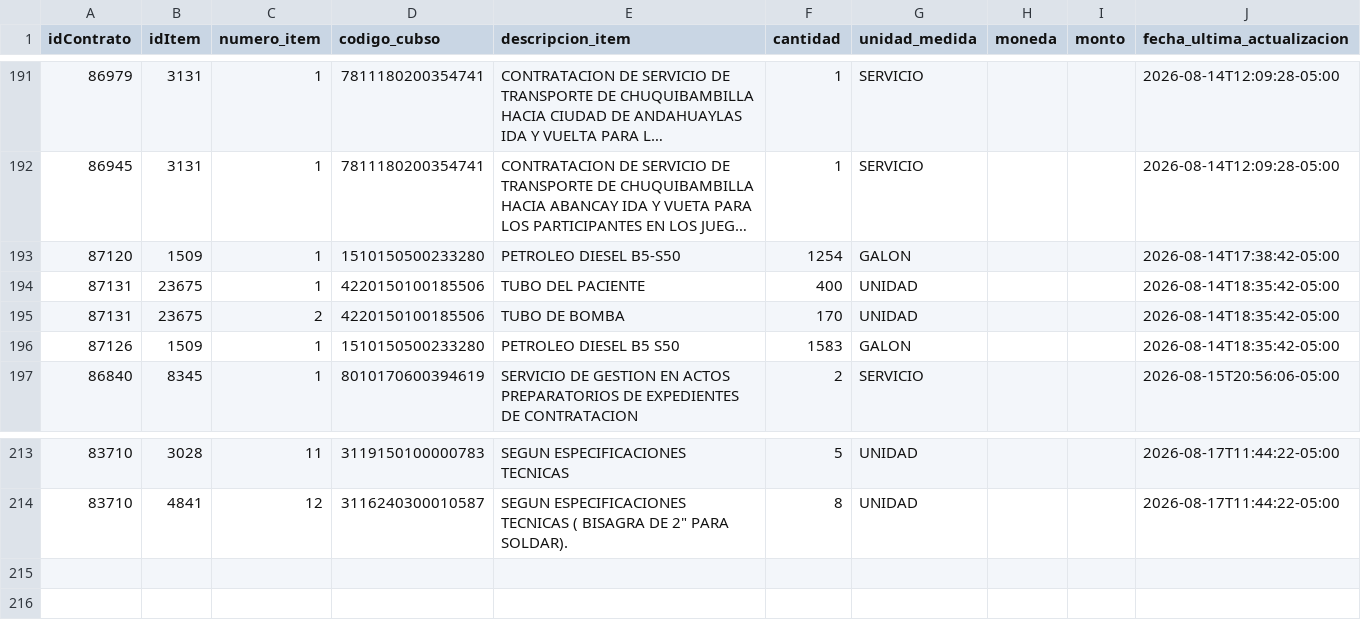
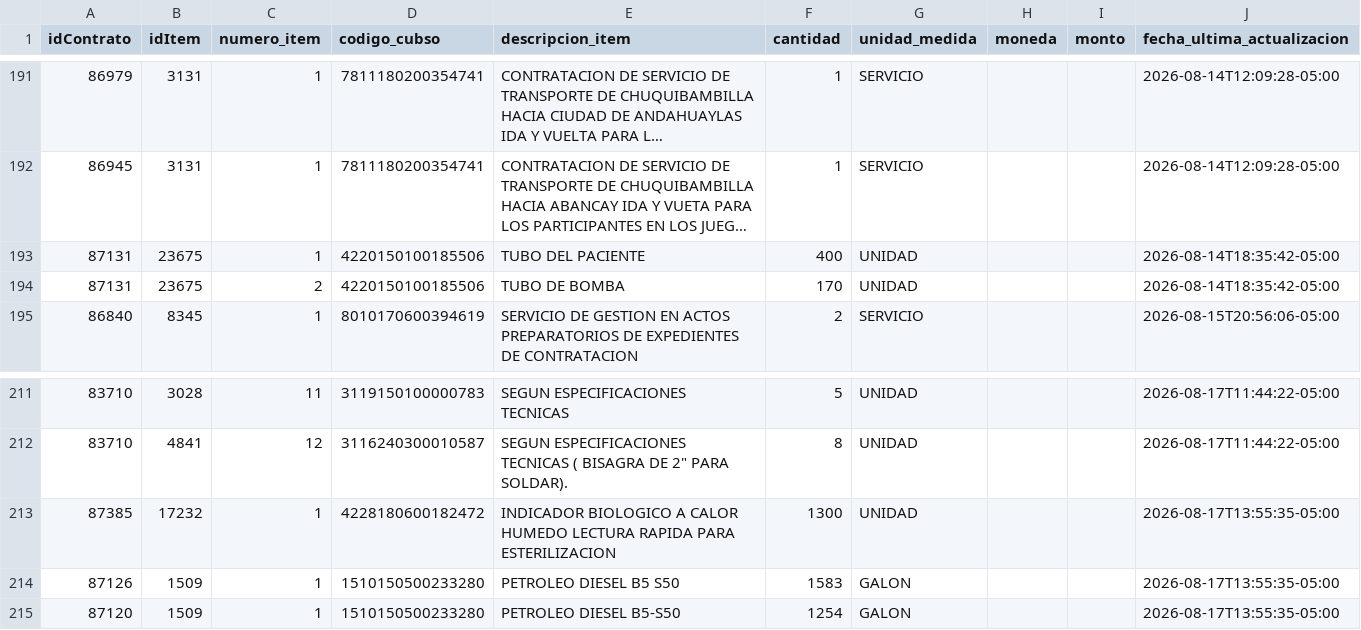
Before and after one commit to Natgato/monitor-seace-cusco, a CSV file: data/items.csv, drawn as a sheet; only a part is shown, gaps mark what is left out; long unchanged cells end in …; removed rows and columns are numbered as before the commit, all else as after; the diff names each change by its address in the sheet, - before the commit and + after, or states it on an @@ line.

```diff
--- a/data/items.csv
+++ b/data/items.csv
-row 193: 87120 | 1509 | 1 | 1510150500233280 | PETROLEO DIESEL B5-S50 | 1254 | GALON |  |  | 2026-08-14T17:38:42-05:00
-row 196: 87126 | 1509 | 1 | 1510150500233280 | PETROLEO DIESEL B5 S50 | 1583 | GALON |  |  | 2026-08-14T18:35:42-05:00
+row 213: 87385 | 17232 | 1 | 4228180600182472 | INDICADOR BIOLOGICO A CALOR HUMEDO LECTURA RAPIDA PARA ESTERILIZACION | 1300 | UNIDAD |  |  | 2026-08-17T13:55:35-05:00
+row 214: 87126 | 1509 | 1 | 1510150500233280 | PETROLEO DIESEL B5 S50 | 1583 | GALON |  |  | 2026-08-17T13:55:35-05:00
+row 215: 87120 | 1509 | 1 | 1510150500233280 | PETROLEO DIESEL B5-S50 | 1254 | GALON |  |  | 2026-08-17T13:55:35-05:00
```
Also changed, not shown: data/contrataciones.csv, 1 other file.
